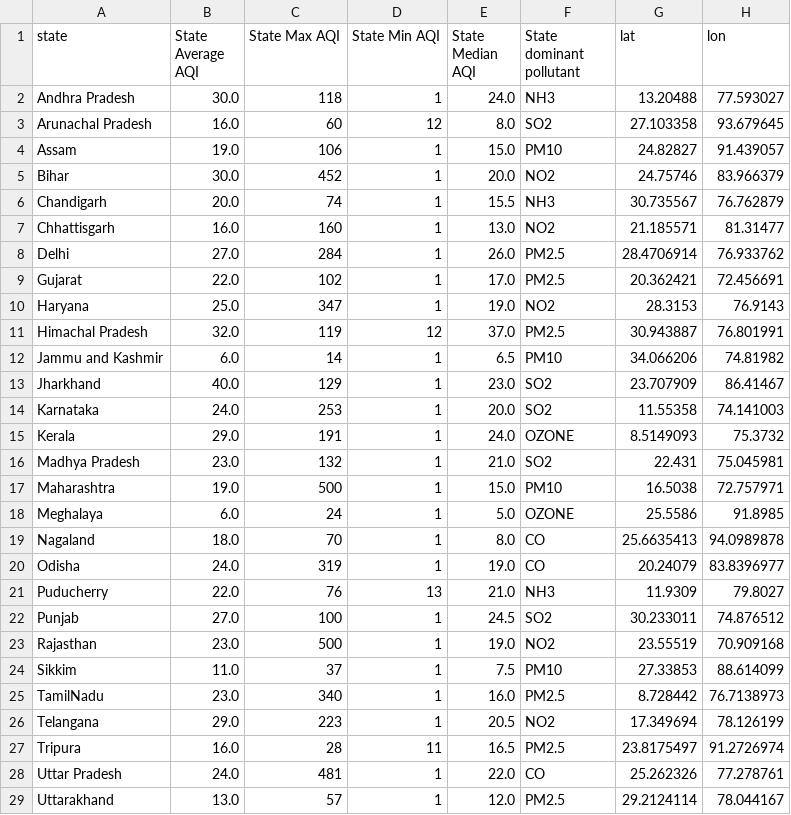
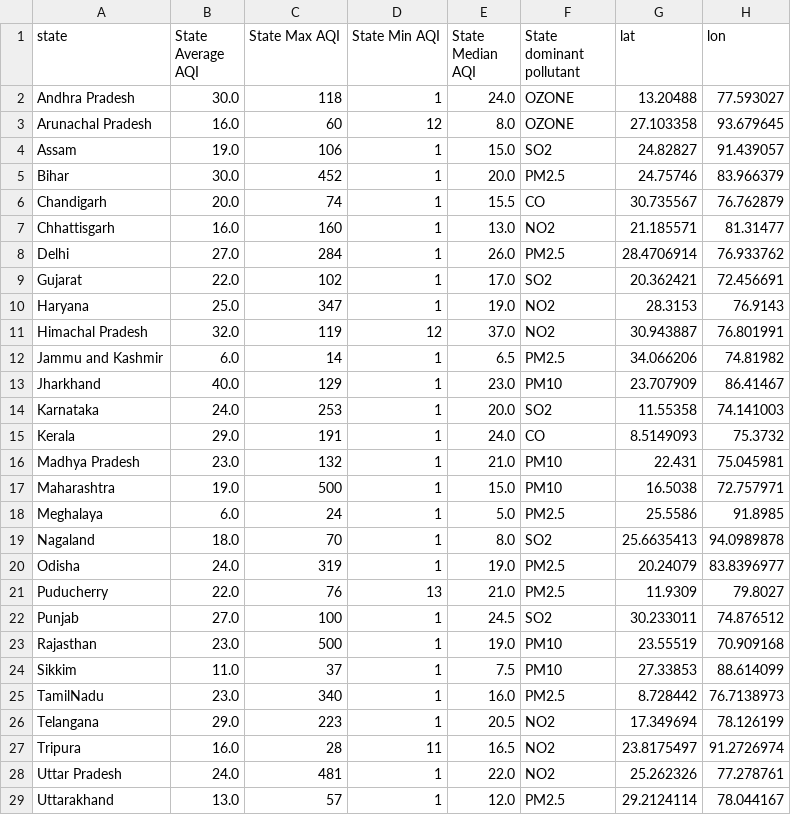
Before and after one commit to Dakshx-Gupta/Aeris, a CSV file: aqi_clean_state.csv, drawn as a sheet; only a part is shown; the diff covers the shown part only.

Commit message:
Update aqi_clean_state.csv

```diff
--- a/aqi_clean_state.csv
+++ b/aqi_clean_state.csv
@@ -1,24 +1,24 @@
 state,State Average AQI,State Max AQI,State Min AQI,State Median AQI,State dominant pollutant,lat,lon
-Andhra Pradesh,30.0,118,1,24.0,NH3,13.20488,77.593027
-Arunachal Pradesh,16.0,60,12,8.0,SO2,27.103358,93.679645
-Assam,19.0,106,1,15.0,PM10,24.82827,91.439057
-Bihar,30.0,452,1,20.0,NO2,24.75746,83.966379
-Chandigarh,20.0,74,1,15.5,NH3,30.735567,76.762879
+Andhra Pradesh,30.0,118,1,24.0,OZONE,13.20488,77.593027
+Arunachal Pradesh,16.0,60,12,8.0,OZONE,27.103358,93.679645
+Assam,19.0,106,1,15.0,SO2,24.82827,91.439057
+Bihar,30.0,452,1,20.0,PM2.5,24.75746,83.966379
+Chandigarh,20.0,74,1,15.5,CO,30.735567,76.762879
 Chhattisgarh,16.0,160,1,13.0,NO2,21.185571,81.31477
 Delhi,27.0,284,1,26.0,PM2.5,28.4706914,76.933762
-Gujarat,22.0,102,1,17.0,PM2.5,20.362421,72.456691
+Gujarat,22.0,102,1,17.0,SO2,20.362421,72.456691
 Haryana,25.0,347,1,19.0,NO2,28.3153,76.9143
-Himachal Pradesh,32.0,119,12,37.0,PM2.5,30.943887,76.801991
-Jammu and Kashmir,6.0,14,1,6.5,PM10,34.066206,74.81982
-Jharkhand,40.0,129,1,23.0,SO2,23.707909,86.41467
+Himachal Pradesh,32.0,119,12,37.0,NO2,30.943887,76.801991
+Jammu and Kashmir,6.0,14,1,6.5,PM2.5,34.066206,74.81982
+Jharkhand,40.0,129,1,23.0,PM10,23.707909,86.41467
 Karnataka,24.0,253,1,20.0,SO2,11.55358,74.141003
-Kerala,29.0,191,1,24.0,OZONE,8.5149093,75.3732
-Madhya Pradesh,23.0,132,1,21.0,SO2,22.431,75.045981
+Kerala,29.0,191,1,24.0,CO,8.5149093,75.3732
+Madhya Pradesh,23.0,132,1,21.0,PM10,22.431,75.045981
 Maharashtra,19.0,500,1,15.0,PM10,16.5038,72.757971
-Meghalaya,6.0,24,1,5.0,OZONE,25.5586,91.8985
-Nagaland,18.0,70,1,8.0,CO,25.6635413,94.0989878
-Odisha,24.0,319,1,19.0,CO,20.24079,83.8396977
-Puducherry,22.0,76,13,21.0,NH3,11.9309,79.8027
+Meghalaya,6.0,24,1,5.0,PM2.5,25.5586,91.8985
+Nagaland,18.0,70,1,8.0,SO2,25.6635413,94.0989878
+Odisha,24.0,319,1,19.0,PM2.5,20.24079,83.8396977
+Puducherry,22.0,76,13,21.0,PM2.5,11.9309,79.8027
 Punjab,27.0,100,1,24.5,SO2,30.233011,74.876512
-Rajasthan,23.0,500,1,19.0,NO2,23.55519,70.909168
+Rajasthan,23.0,500,1,19.0,PM10,23.55519,70.909168
 Sikkim,11.0,37,1,7.5,PM10,27.33853,88.614099
@@ -26,4 +26,4 @@ TamilNadu,23.0,340,1,16.0,PM2.5,8.728442,76.7138973
 Telangana,29.0,223,1,20.5,NO2,17.349694,78.126199
-Tripura,16.0,28,11,16.5,PM2.5,23.8175497,91.2726974
-Uttar Pradesh,24.0,481,1,22.0,CO,25.262326,77.278761
+Tripura,16.0,28,11,16.5,NO2,23.8175497,91.2726974
+Uttar Pradesh,24.0,481,1,22.0,NO2,25.262326,77.278761
 Uttarakhand,13.0,57,1,12.0,PM2.5,29.2124114,78.044167
```
Also changed, not shown: 1 edited cell elsewhere in this file.
